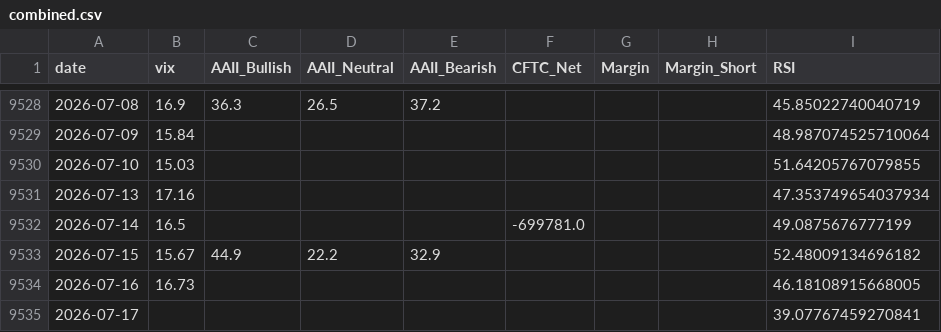
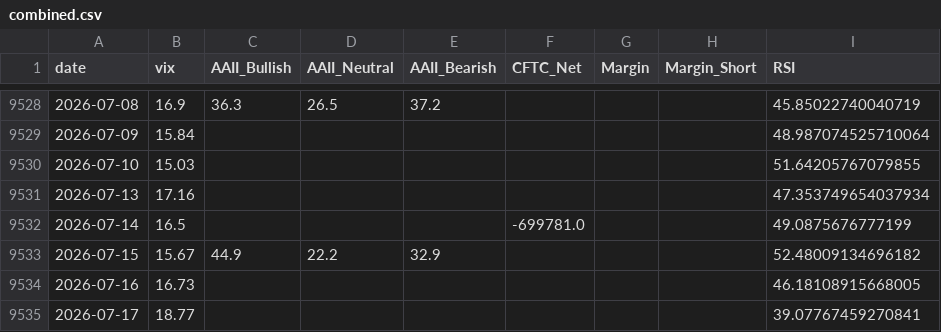
Before and after one commit to yasunogithub/market-reminder, a CSV file: data/combined.csv, drawn as a sheet; only a part is shown, gaps mark what is left out.

```diff
--- a/data/combined.csv
+++ b/data/combined.csv
@@ -9534,2 +9534,2 @@
 2026-07-16,16.73,,,,,,,46.18108915668005
-2026-07-17,,,,,,,,39.07767459270841
+2026-07-17,18.77,,,,,,,39.07767459270841
```
Also changed, not shown: data/vix.csv, 3 other files.
